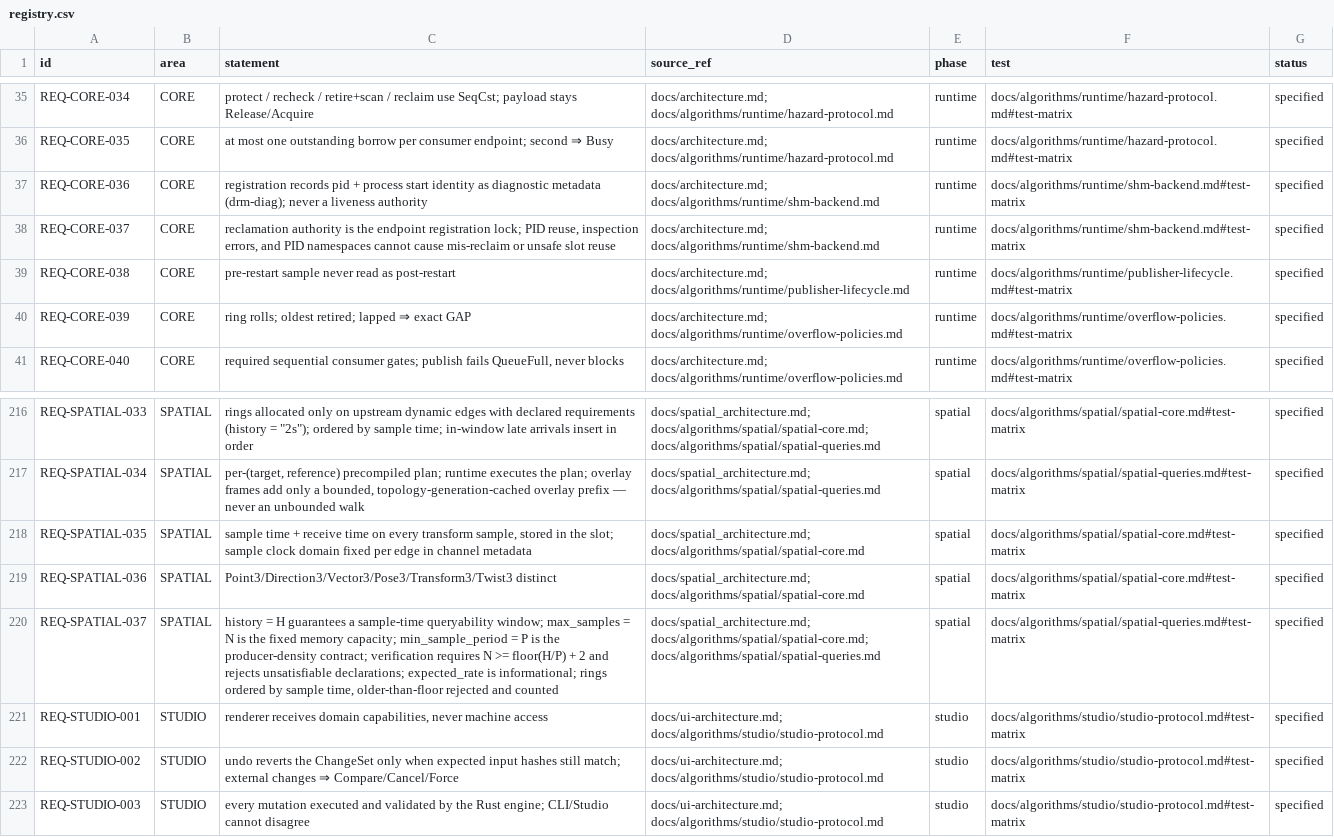
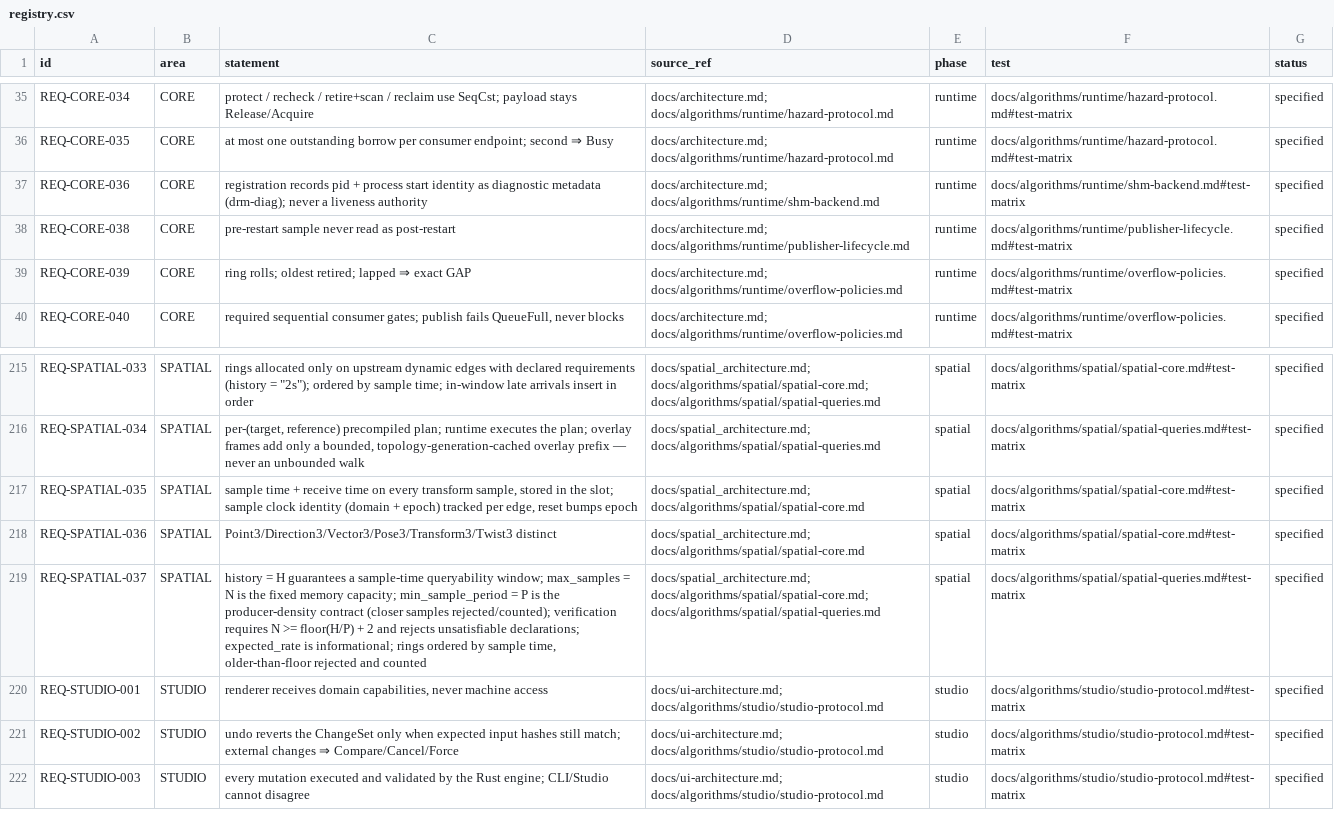
Before and after one commit to shakilapr/drm, a CSV file: docs/req/registry.csv, drawn as a sheet; only a part is shown, gaps mark what is left out.

Commit message:
docs(runtime): third-pass audit — define deferred-reclaim maintenance context, rename router egress cursor off the runtime reader type, align epoch naming and reclamation wording

```diff
--- a/docs/req/registry.csv
+++ b/docs/req/registry.csv
@@ -37,3 +37,2 @@ REQ-CORE-035,CORE,"at most one outstanding borrow per consumer endpoint; second
 REQ-CORE-036,CORE,"registration records pid + process start identity as diagnostic metadata (drm-diag); never a liveness authority","docs/architecture.md; docs/algorithms/runtime/shm-backend.md",runtime,"docs/algorithms/runtime/shm-backend.md#test-matrix",specified
-REQ-CORE-037,CORE,"reclamation authority is the endpoint registration lock; PID reuse, inspection errors, and PID namespaces cannot cause mis-reclaim or unsafe slot reuse","docs/architecture.md; docs/algorithms/runtime/shm-backend.md",runtime,"docs/algorithms/runtime/shm-backend.md#test-matrix",specified
 REQ-CORE-038,CORE,"pre-restart sample never read as post-restart","docs/architecture.md; docs/algorithms/runtime/publisher-lifecycle.md",runtime,"docs/algorithms/runtime/publisher-lifecycle.md#test-matrix",specified
@@ -217,5 +216,5 @@ REQ-SPATIAL-033,SPATIAL,"rings allocated only on upstream dynamic edges with dec
 REQ-SPATIAL-034,SPATIAL,"per-(target, reference) precompiled plan; runtime executes the plan; overlay frames add only a bounded, topology-generation-cached overlay prefix — never an unbounded walk","docs/spatial_architecture.md; docs/algorithms/spatial/spatial-queries.md",spatial,"docs/algorithms/spatial/spatial-queries.md#test-matrix",specified
-REQ-SPATIAL-035,SPATIAL,"sample time + receive time on every transform sample, stored in the slot; sample clock domain fixed per edge in channel metadata","docs/spatial_architecture.md; docs/algorithms/spatial/spatial-core.md",spatial,"docs/algorithms/spatial/spatial-core.md#test-matrix",specified
+REQ-SPATIAL-035,SPATIAL,"sample time + receive time on every transform sample, stored in the slot; sample clock identity (domain + epoch) tracked per edge, reset bumps epoch","docs/spatial_architecture.md; docs/algorithms/spatial/spatial-core.md",spatial,"docs/algorithms/spatial/spatial-core.md#test-matrix",specified
 REQ-SPATIAL-036,SPATIAL,"Point3/Direction3/Vector3/Pose3/Transform3/Twist3 distinct","docs/spatial_architecture.md; docs/algorithms/spatial/spatial-core.md",spatial,"docs/algorithms/spatial/spatial-core.md#test-matrix",specified
-REQ-SPATIAL-037,SPATIAL,"history = H guarantees a sample-time queryability window; max_samples = N is the fixed memory capacity; min_sample_period = P is the producer-density contract; verification requires N >= floor(H/P) + 2 and rejects unsatisfiable declarations; expected_rate is informational; rings ordered by sample time, older-than-floor rejected and counted","docs/spatial_architecture.md; docs/algorithms/spatial/spatial-core.md; docs/algorithms/spatial/spatial-queries.md",spatial,"docs/algorithms/spatial/spatial-queries.md#test-matrix",specified
+REQ-SPATIAL-037,SPATIAL,"history = H guarantees a sample-time queryability window; max_samples = N is the fixed memory capacity; min_sample_period = P is the producer-density contract (closer samples rejected/counted); verification requires N >= floor(H/P) + 2 and rejects unsatisfiable declarations; expected_rate is informational; rings ordered by sample time, older-than-floor rejected and counted","docs/spatial_architecture.md; docs/algorithms/spatial/spatial-core.md; docs/algorithms/spatial/spatial-queries.md",spatial,"docs/algorithms/spatial/spatial-queries.md#test-matrix",specified
 REQ-STUDIO-001,STUDIO,"renderer receives domain capabilities, never machine access","docs/ui-architecture.md; docs/algorithms/studio/studio-protocol.md",studio,"docs/algorithms/studio/studio-protocol.md#test-matrix",specified
```
Also changed, not shown: 20 other files.
